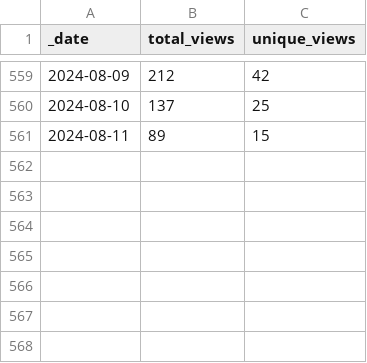
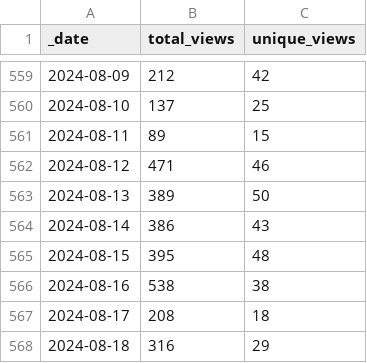
Before and after one commit to debevv/nanoMODBUS, a CSV file: traffic/views.csv, drawn as a sheet; only a part is shown, gaps mark what is left out; the diff names each change by its address in the sheet, - before the commit and + after, or states it on an @@ line.

Commit message:
GitHub traffic

```diff
--- a/traffic/views.csv
+++ b/traffic/views.csv
+row 562: 2024-08-12 | 471 | 46
+row 563: 2024-08-13 | 389 | 50
+row 564: 2024-08-14 | 386 | 43
+row 565: 2024-08-15 | 395 | 48
+row 566: 2024-08-16 | 538 | 38
+row 567: 2024-08-17 | 208 | 18
+row 568: 2024-08-18 | 316 | 29
```
Also changed, not shown: traffic/clones.csv, 1 other file.
